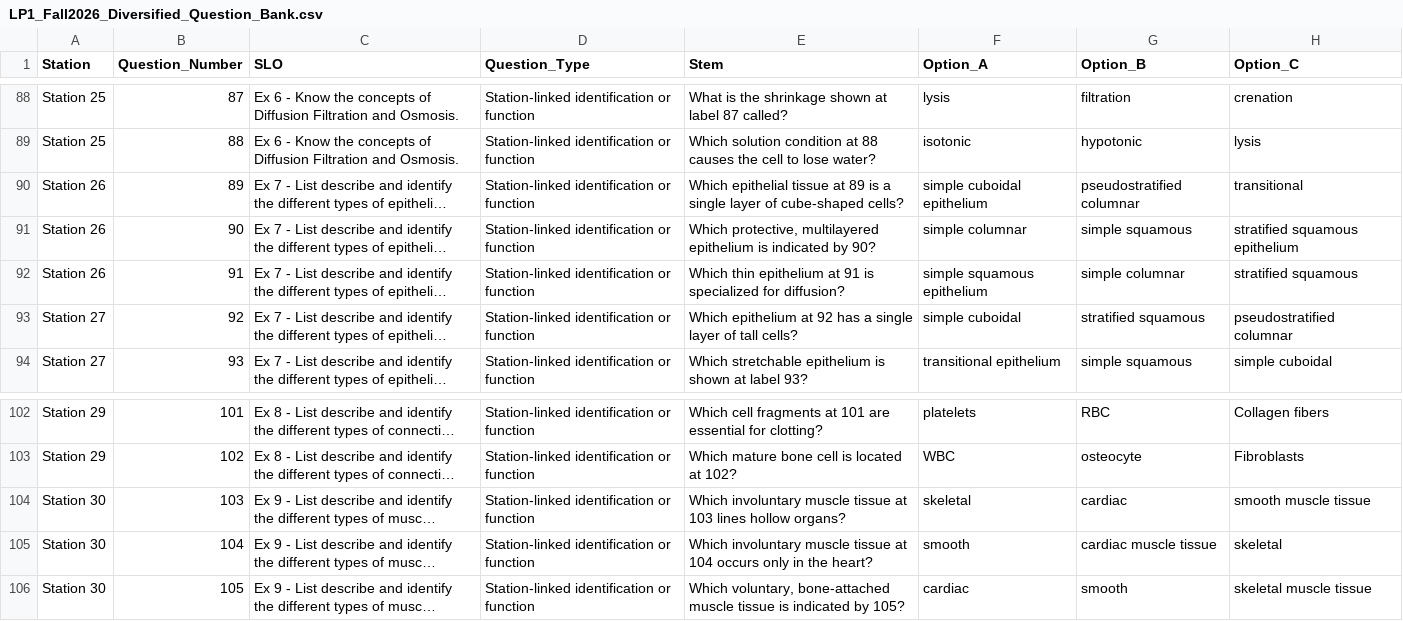
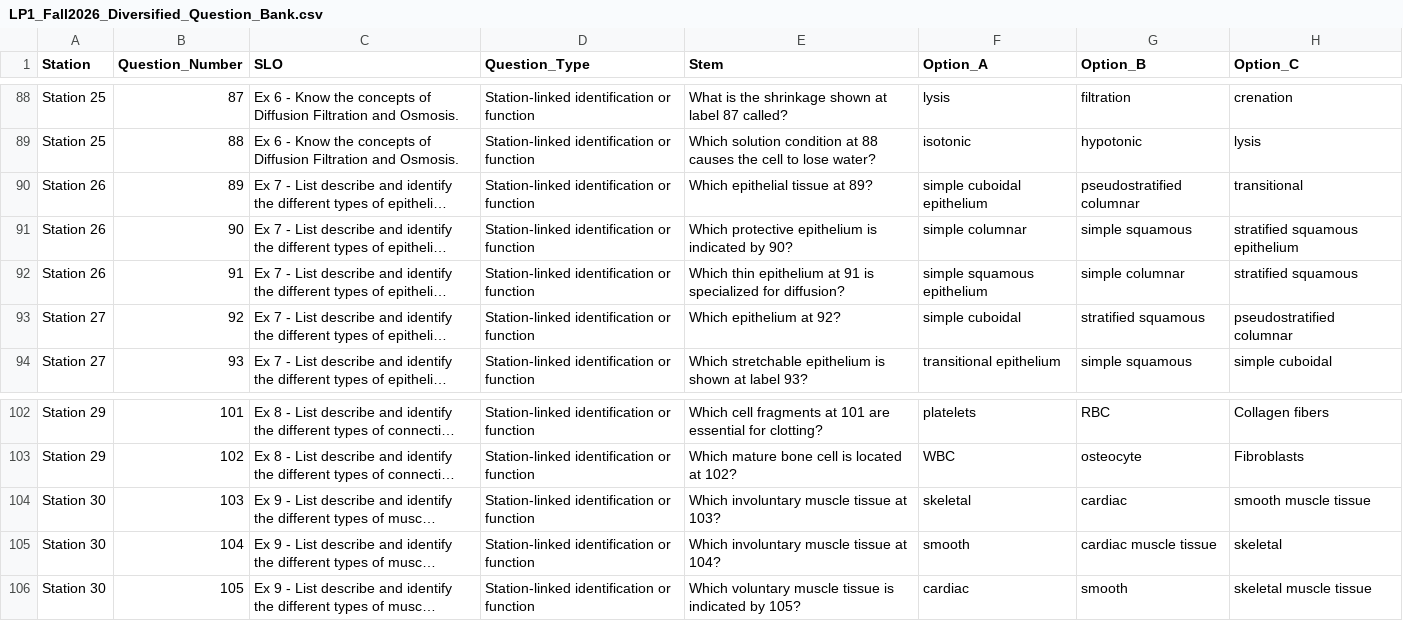
Before and after one commit to victogarcia4/lp1-fall2026-new, a CSV file: LP1_Fall2026_Diversified_Question_Bank.csv, drawn as a sheet; only a part is shown, gaps mark what is left out; long unchanged cells end in …; the diff names each change by its address in the sheet, - before the commit and + after, or states it on an @@ line.

Commit message:
Update diversified question bank: revise question stems for stations 26-27 and 30

```diff
--- a/LP1_Fall2026_Diversified_Question_Bank.csv
+++ b/LP1_Fall2026_Diversified_Question_Bank.csv
-E90 (Stem): …tissue at 89 is a single layer of cube-shaped cells?
+E90 (Stem): …tissue at 89?
-E91 (Stem): Which protective, multilayered epithelium is…
+E91 (Stem): Which protective epithelium is…
-E93 (Stem): Which epithelium at 92 has a single layer of tall cells?
+E93 (Stem): Which epithelium at 92?
-E104 (Stem): …tissue at 103 lines hollow organs?
+E104 (Stem): …tissue at 103?
-E105 (Stem): …tissue at 104 occurs only in the heart?
+E105 (Stem): …tissue at 104?
-E106 (Stem): Which voluntary, bone-attached muscle tissue…
+E106 (Stem): Which voluntary muscle tissue…
```
